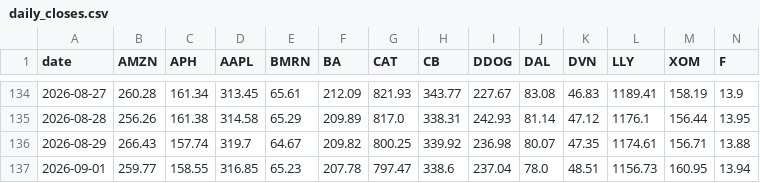
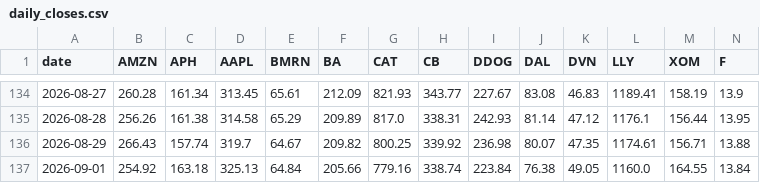
Before and after one commit to mojxrro/grants-notebook, a CSV file: data/daily_closes.csv, drawn as a sheet; only a part is shown, gaps mark what is left out; the diff covers the shown part only; the diff names each change by its address in the sheet, - before the commit and + after, or states it on an @@ line.

```diff
--- a/data/daily_closes.csv
+++ b/data/daily_closes.csv
-B137 (AMZN): 259.77
+B137 (AMZN): 254.92
-C137 (APH): 158.55
+C137 (APH): 163.18
-D137 (AAPL): 316.85
+D137 (AAPL): 325.13
-E137 (BMRN): 65.23
+E137 (BMRN): 64.84
-F137 (BA): 207.78
+F137 (BA): 205.66
-G137 (CAT): 797.47
+G137 (CAT): 779.16
-H137 (CB): 338.6
+H137 (CB): 338.74
-I137 (DDOG): 237.04
+I137 (DDOG): 223.84
-J137 (DAL): 78.0
+J137 (DAL): 76.38
-K137 (DVN): 48.51
+K137 (DVN): 49.05
-L137 (LLY): 1156.73
+L137 (LLY): 1160.0
-M137 (XOM): 160.95
+M137 (XOM): 164.55
-N137 (F): 13.94
+N137 (F): 13.84
```
Also changed, not shown: 21 edited cells elsewhere in this file, data/portfolio_balance.csv.
